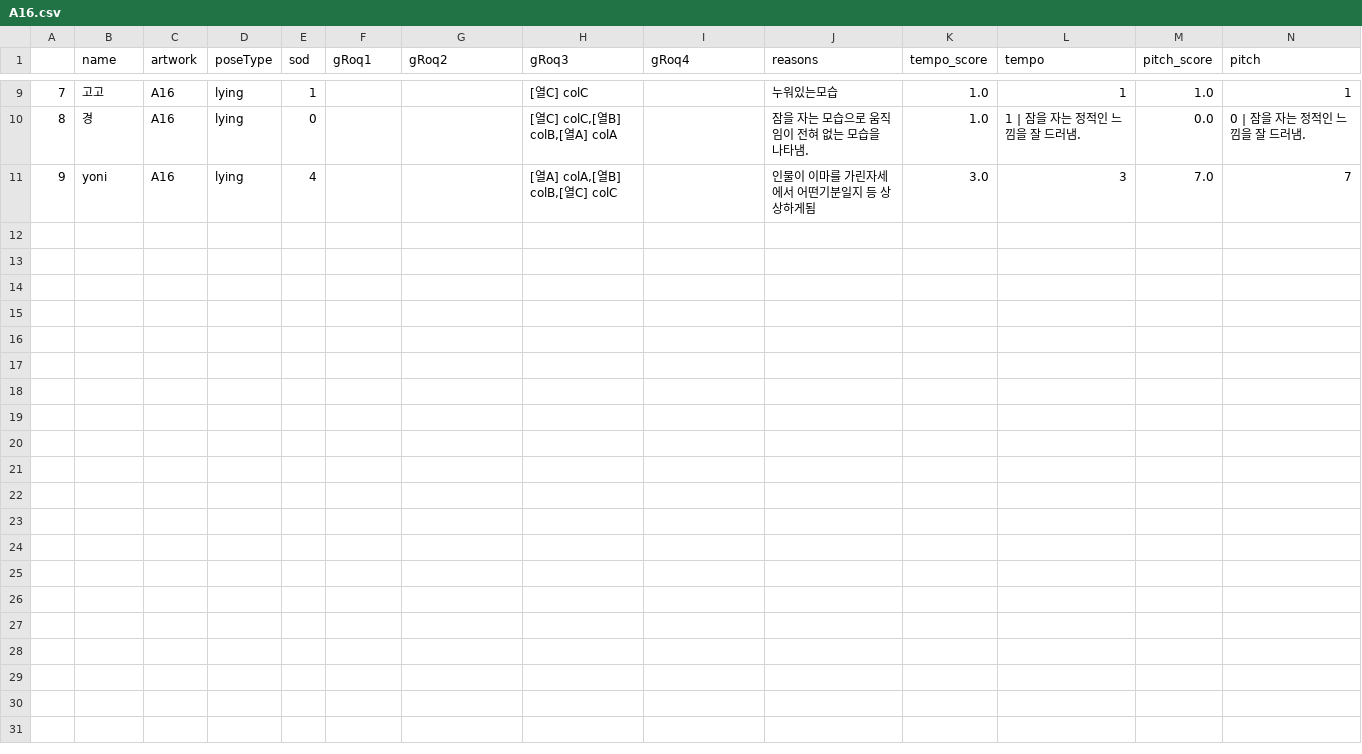
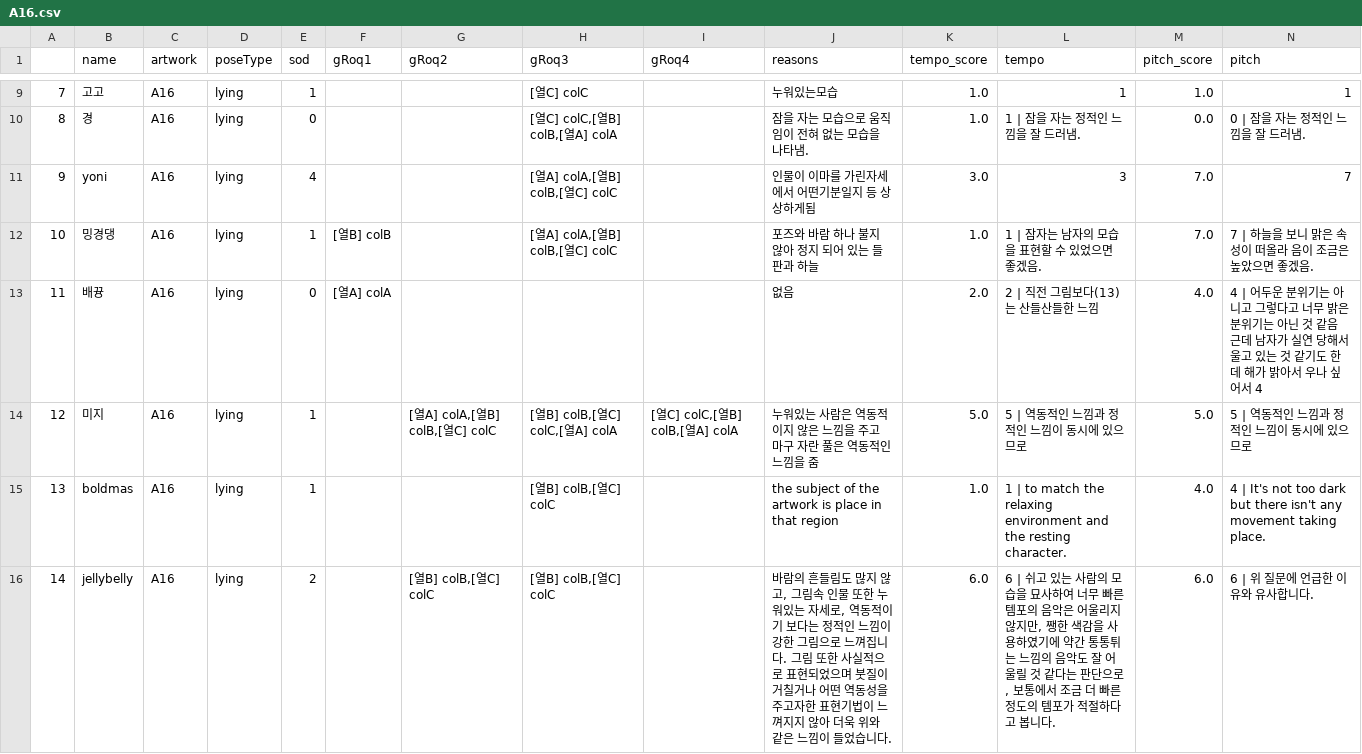
Before and after one commit to bolee222/art-sonification-analysis, a CSV file: dataset_cleanUp/artworks/A16.csv, drawn as a sheet; only a part is shown, gaps mark what is left out; rows hold the shown columns only; the diff names each change by its address in the sheet, - before the commit and + after, or states it on an @@ line.

```diff
--- a/dataset_cleanUp/artworks/A16.csv
+++ b/dataset_cleanUp/artworks/A16.csv
+row 12: 10 | 밍경댕 | A16 | lying | 1 | [열B] colB |  | [열A] colA,[열B] colB,[열C] colC |  | 포즈와 바람 하나 불지 않아 정지 되어 있는 들판과 하늘 | 1.0 | 1 | 잠자는 남자의 모습을 표현할 수 있었으면 좋겠음. | 7.0 | 7 | 하늘을 보니 맑은 속성이 떠올라 음이 조금은 높았으면 좋겠음.
+row 13: 11 | 배뀽 | A16 | lying | 0 | [열A] colA |  |  |  | 없음 | 2.0 | 2 | 직전 그림보다(13)는 산들산들한 느낌 | 4.0 | 4 | 어두운 분위기는 아니고 그렇다고 너무 밝은 분위기는 아닌 것 같음 근데 남자가 실연 당해서 울고 있는 것 같기도 한데 해가 밝아서 우나 싶어서 4
+row 14: 12 | 미지 | A16 | lying | 1 |  | [열A] colA,[열B] colB,[열C] colC | [열B] colB,[열C] colC,[열A] colA | [열C] colC,[열B] colB,[열A] colA | 누워있는 사람은 역동적이지 않은 느낌을 주고 마구 자란 풀은 역동적인 느낌을 줌 | 5.0 | 5 | 역동적인 느낌과 정적인 느낌이 동시에 있으므로 | 5.0 | 5 | 역동적인 느낌과 정적인 느낌이 동시에 있으므로
+row 15: 13 | boldmas | A16 | lying | 1 |  |  | [열B] colB,[열C] colC |  | the subject of the artwork is place in that region | 1.0 | 1 | to match the relaxing environment and the resting character. | 4.0 | 4 | It's not too dark but there isn't any movement taking place.
+row 16: 14 | jellybelly | A16 | lying | 2 |  | [열B] colB,[열C] colC | [열B] colB,[열C] colC |  | 바람의 흔들림도 많지 않고, 그림속 인물 또한 누워있는 자세로, 역동적이기 보다는 정적인 느낌이 강한 그림으로 느껴집니다. 그림 또한 사실적으로 표현되었으며 붓질이 거칠거나 어떤 역동성을 주고자한 표현기법이 느껴지지 않아 더욱 위와 같은 느낌이 들었습니다. | 6.0 | 6 | 쉬고 있는 사람의 모습을 묘사하여 너무 빠른 템포의 음악은 어울리지 않지만, 쨍한 색감을 사용하였기에 약간 통통튀는 느낌의 음악도 잘 어울릴 것 같다는 판단으로, 보통에서 조금 더 빠른 정도의 템포가 적절하다고 봅니다. | 6.0 | 6 | 위 질문에 언급한 이유와 유사합니다.
```
Also changed, not shown: dataset_cleanUp/artworks/A1.csv, dataset_cleanUp/artworks/A11.csv, 19 other files.
